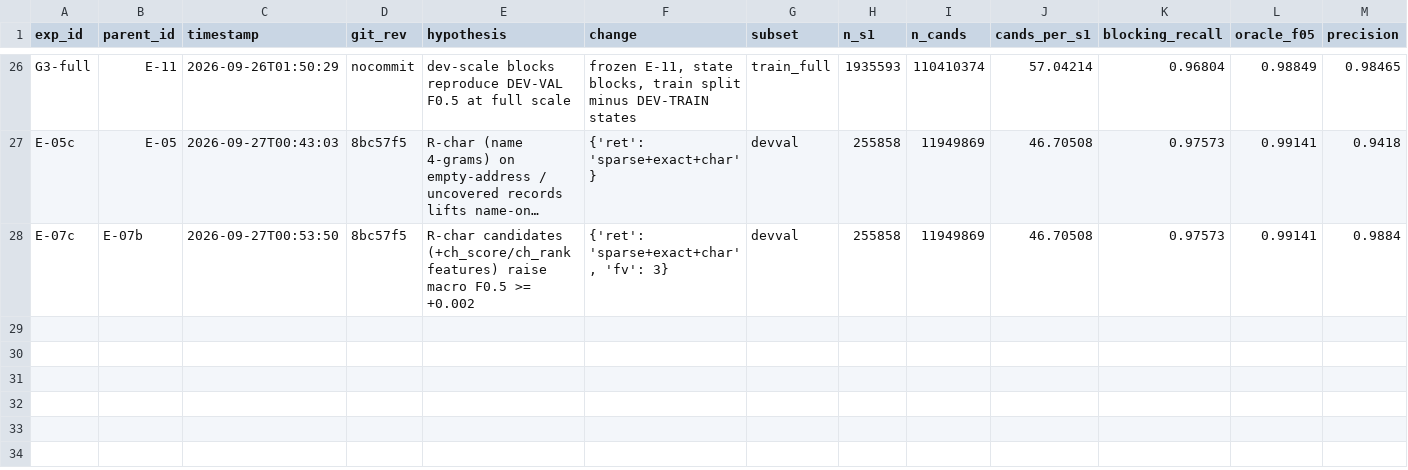
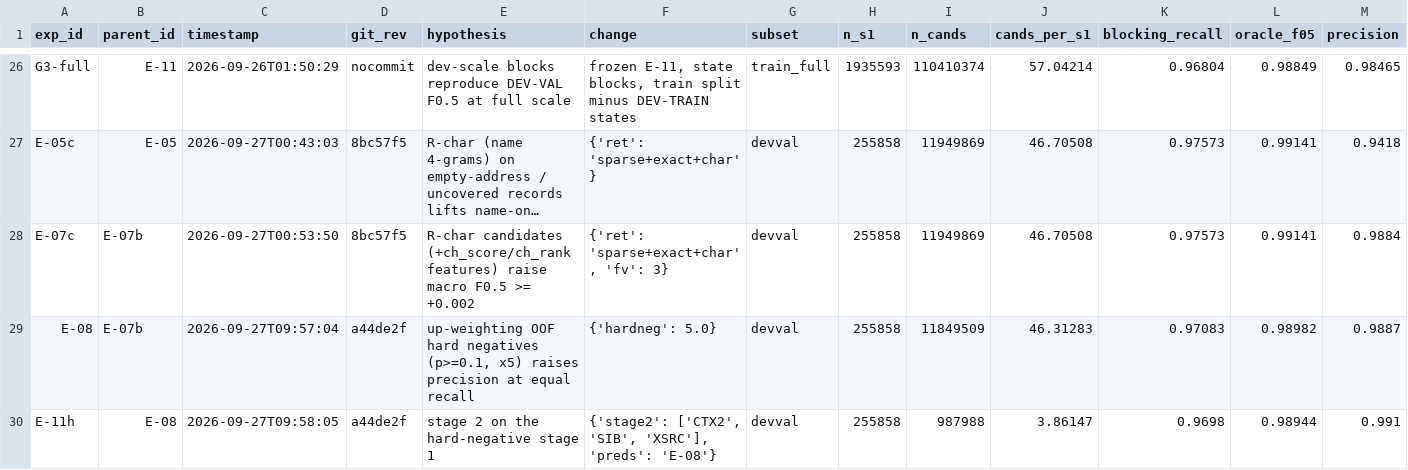
Before and after one commit to Senshi9898/Amazon-ML, a CSV file: experiments/experiments.csv, drawn as a sheet; only a part is shown, gaps mark what is left out; long unchanged cells end in …; rows hold the shown columns only; the diff names each change by its address in the sheet, - before the commit and + after, or states it on an @@ line.

Commit message:
hard-negative weighting experiment (rejected)

```diff
--- a/experiments/experiments.csv
+++ b/experiments/experiments.csv
+row 29: E-08 | E-07b | 2026-09-27T09:57:04 | a44de2f | up-weighting OOF hard negatives (p>=0.1, x5) raises precision at equal recall | {'hardneg': 5.0} | devval | 255858 | 11849509 | 46.31283 | 0.97083 | 0.98982 | 0.9887
+row 30: E-11h | E-08 | 2026-09-27T09:58:05 | a44de2f | stage 2 on the hard-negative stage 1 | {'stage2': ['CTX2', 'SIB', 'XSRC'], 'preds': 'E-08'} | devval | 255858 | 987988 | 3.86147 | 0.9698 | 0.98944 | 0.991
```
Also changed, not shown: 2 other files.
